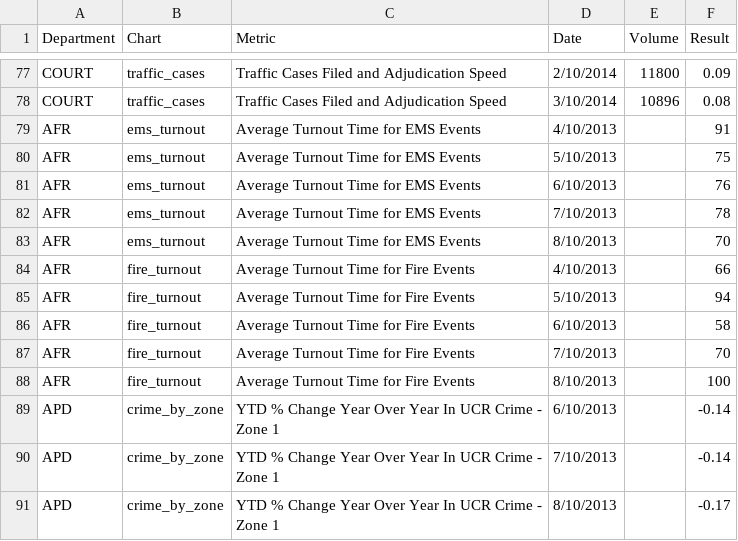
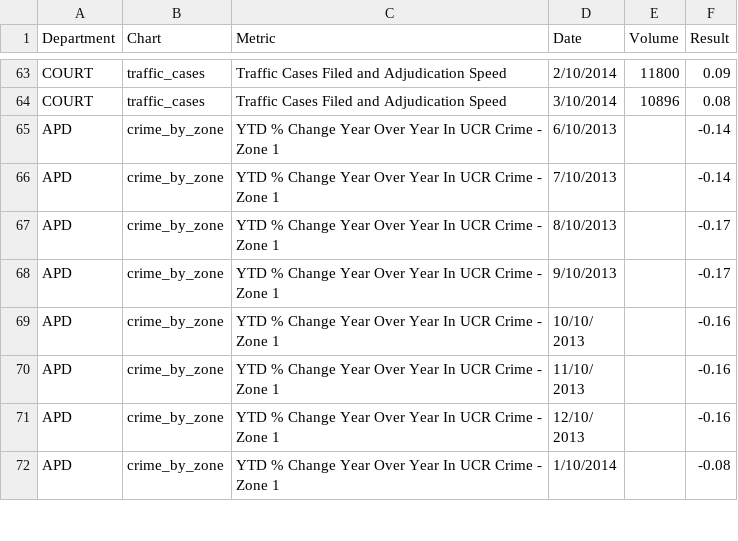
Before and after one commit to foratlanta/foratlanta.github.io, a CSV file: data/data.csv, drawn as a sheet; only a part is shown, gaps mark what is left out; the shorter side is filled out with more unchanged rows; the diff covers the shown part only.

```diff
--- a/data/data.csv
+++ b/data/data.csv
@@ -78,12 +64,2 @@ COURT,traffic_cases,Traffic Cases Filed and Adjudication Speed,2/10/2014,11800,0
 COURT,traffic_cases,Traffic Cases Filed and Adjudication Speed,3/10/2014,10896,0.08
-AFR,ems_turnout,Average Turnout Time for EMS Events,4/10/2013,,91
-AFR,ems_turnout,Average Turnout Time for EMS Events,5/10/2013,,75
-AFR,ems_turnout,Average Turnout Time for EMS Events,6/10/2013,,76
-AFR,ems_turnout,Average Turnout Time for EMS Events,7/10/2013,,78
-AFR,ems_turnout,Average Turnout Time for EMS Events,8/10/2013,,70
-AFR,fire_turnout,Average Turnout Time for Fire Events,4/10/2013,,66
-AFR,fire_turnout,Average Turnout Time for Fire Events,5/10/2013,,94
-AFR,fire_turnout,Average Turnout Time for Fire Events,6/10/2013,,58
-AFR,fire_turnout,Average Turnout Time for Fire Events,7/10/2013,,70
-AFR,fire_turnout,Average Turnout Time for Fire Events,8/10/2013,,100
 APD,crime_by_zone,YTD % Change Year Over Year In UCR Crime - Zone 1,6/10/2013,,-0.14
```
Also changed, not shown: 14 removed rows and 50 edited cells elsewhere in this file, 1 other file.
